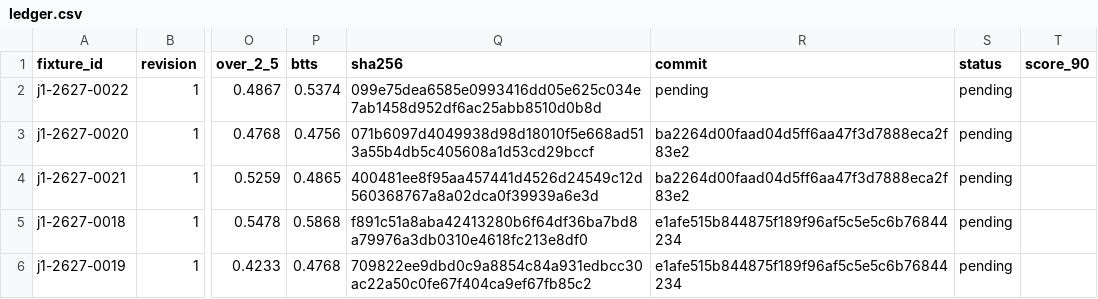
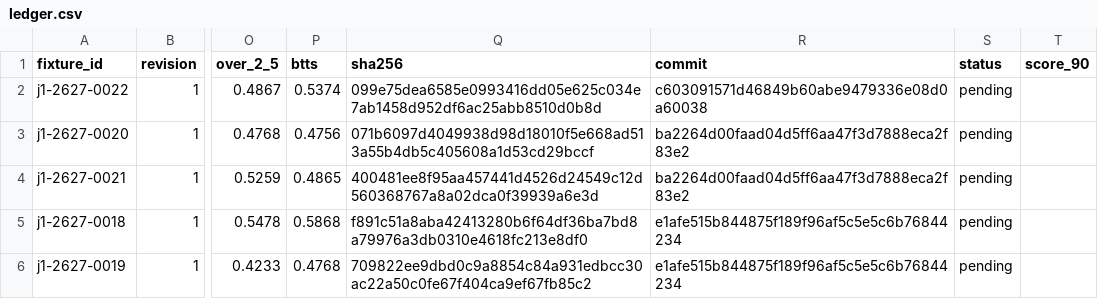
Before and after one commit to thetouchlineatlas-com/ledger, a CSV file: ledger.csv, drawn as a sheet; only a part is shown, gaps mark what is left out; the diff names each change by its address in the sheet, - before the commit and + after, or states it on an @@ line.

Commit message:
Ledger 2026-11-27T08:10:13Z

```diff
--- a/ledger.csv
+++ b/ledger.csv
-R2 (commit): pending
+R2 (commit): c603091571d46849b60abe9479336e08d0a60038
```
Also changed, not shown: 2 other files.
